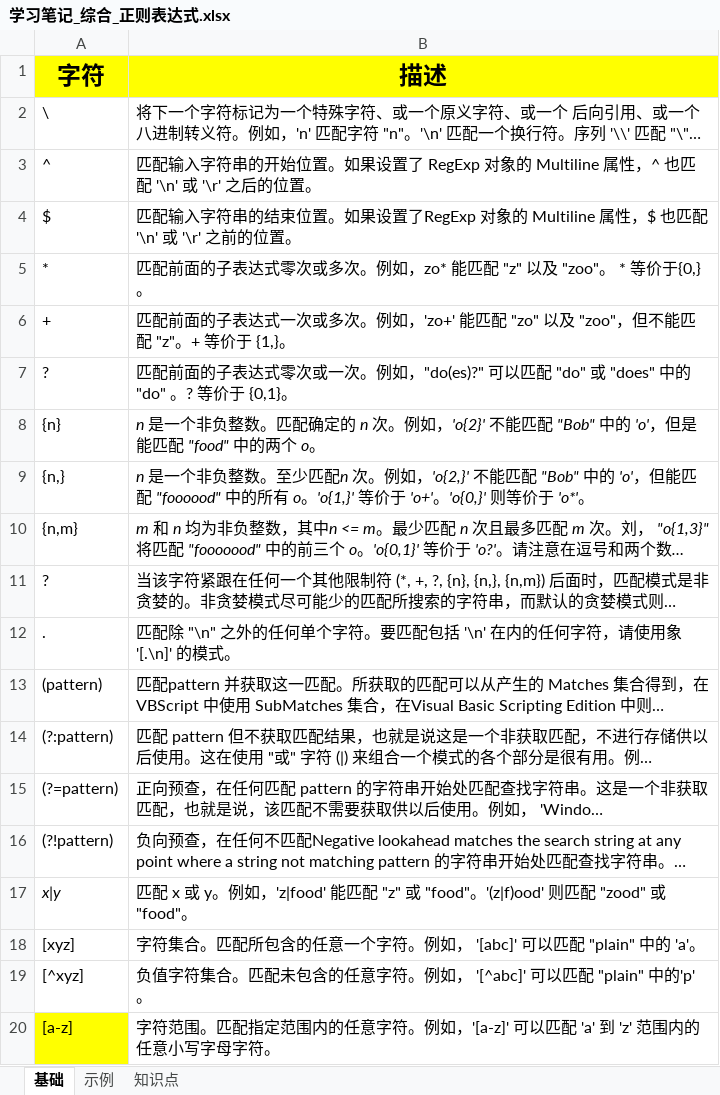
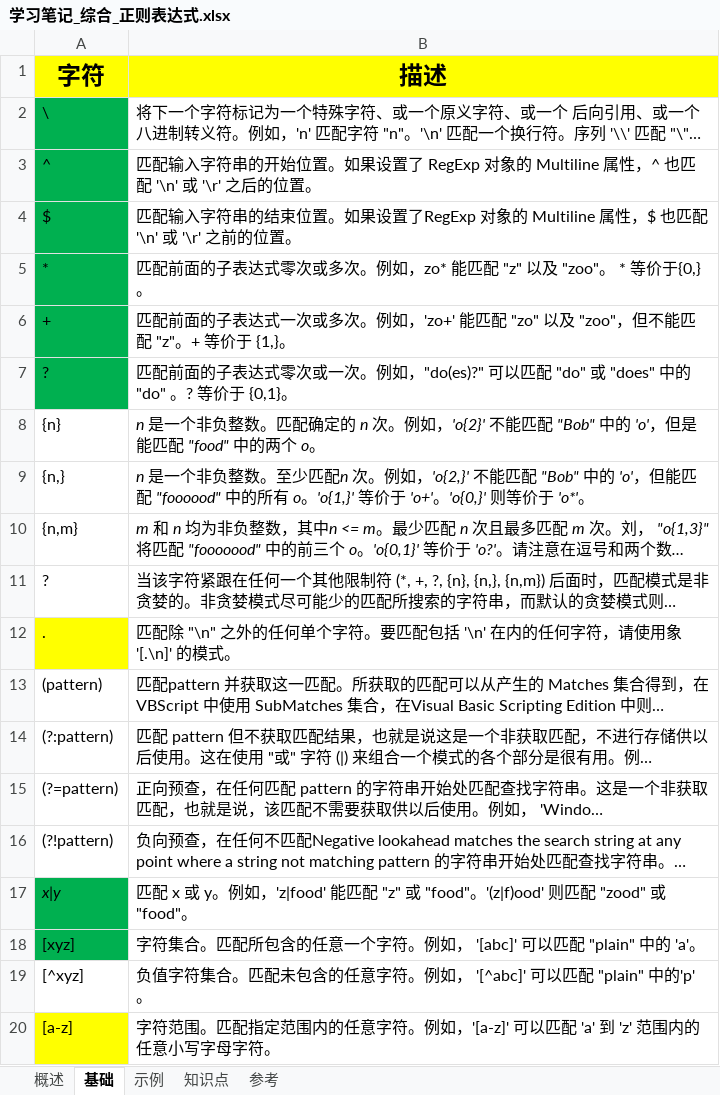
Before and after one commit to guo7892000/StudyNotes, an Excel workbook: 60_综合/学习笔记_综合_正则表达式.xlsx, sheet 基础, drawn as a sheet; only a part is shown; long unchanged cells end in …; values as stored, in another font and other column widths than the file's, no borders; the diff names each change by its address in the sheet, - before the commit and + after, or states it on an @@ line.

```diff
--- a/60_综合/学习笔记_综合_正则表达式.xlsx (sheet 基础)
+++ b/60_综合/学习笔记_综合_正则表达式.xlsx (sheet 基础)
+sheet tab: 概述
+sheet tab: 参考
-A2:A7 fill: none
+A2:A7 fill: #00B050
-A12 fill: none
+A12 fill: #FFFF00
-A17:A18 fill: none
+A17:A18 fill: #00B050
```
Also changed, not shown: 01_C#/学习笔记_Net_WebAPI.xlsx, 10_Java/学习笔记_总结_第三方库.xlsx, 25 other files.
